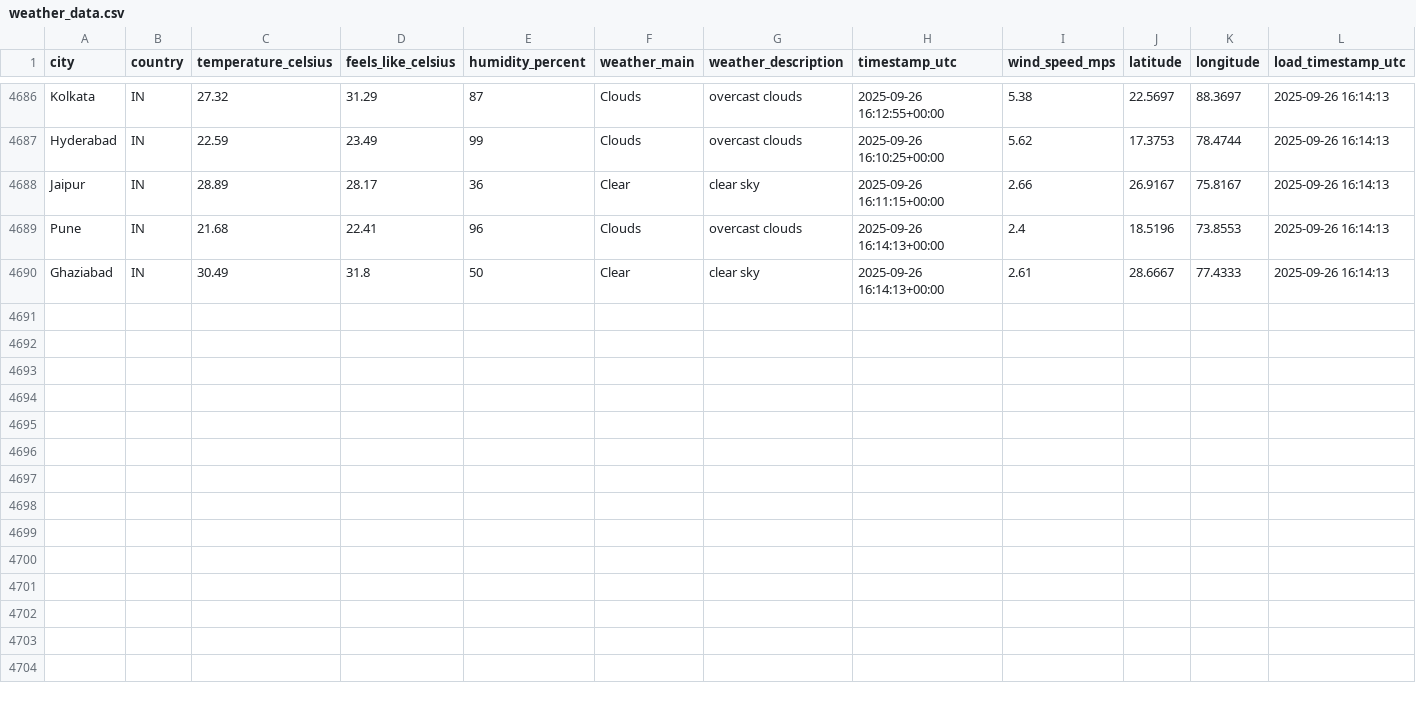
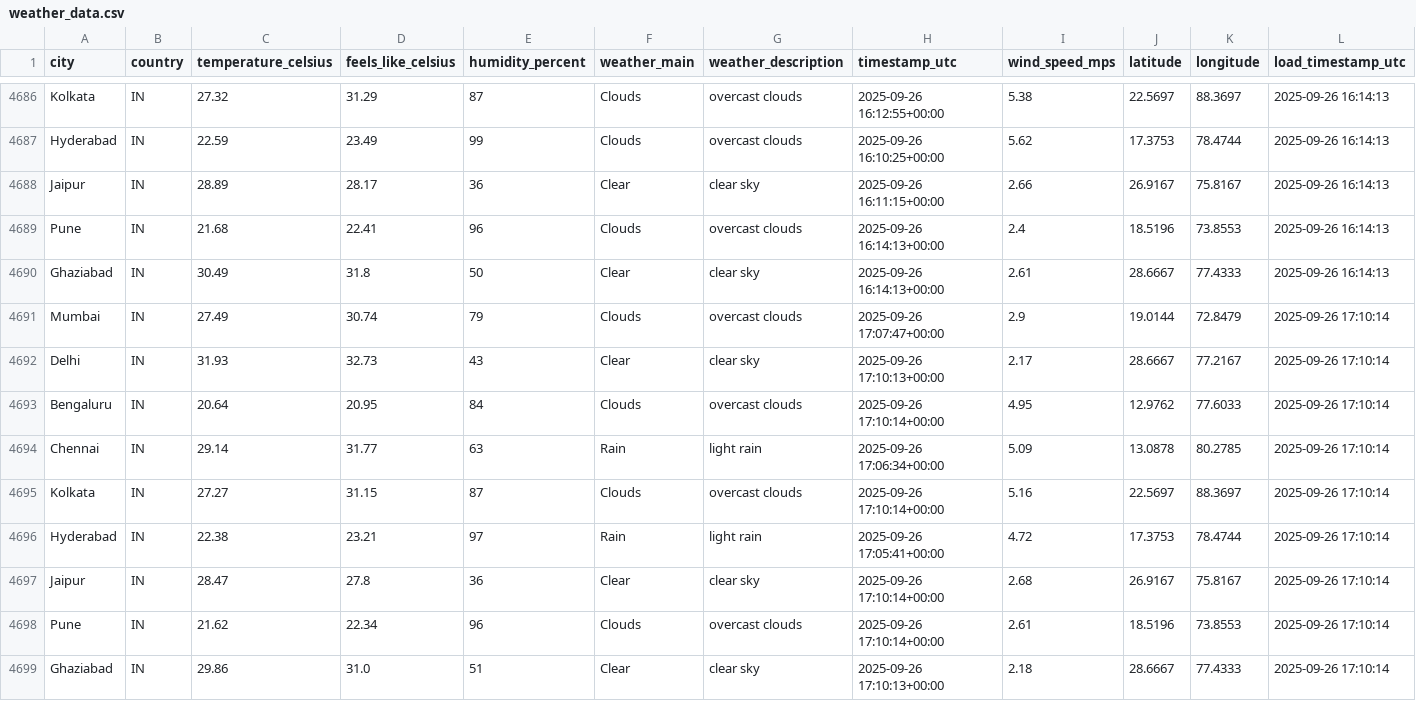
Before and after one commit to 4yushraman-jpg/weather-dashboard, a CSV file: weather_data.csv, drawn as a sheet; only a part is shown, gaps mark what is left out.

```diff
--- a/weather_data.csv
+++ b/weather_data.csv
@@ -4690 +4690,10 @@ Pune,IN,21.68,22.41,96,Clouds,overcast clouds,2025-09-26 16:14:13+00:00,2.4,18.5
 Ghaziabad,IN,30.49,31.8,50,Clear,clear sky,2025-09-26 16:14:13+00:00,2.61,28.6667,77.4333,2025-09-26 16:14:13
+Mumbai,IN,27.49,30.74,79,Clouds,overcast clouds,2025-09-26 17:07:47+00:00,2.9,19.0144,72.8479,2025-09-26 17:10:14
+Delhi,IN,31.93,32.73,43,Clear,clear sky,2025-09-26 17:10:13+00:00,2.17,28.6667,77.2167,2025-09-26 17:10:14
+Bengaluru,IN,20.64,20.95,84,Clouds,overcast clouds,2025-09-26 17:10:14+00:00,4.95,12.9762,77.6033,2025-09-26 17:10:14
+Chennai,IN,29.14,31.77,63,Rain,light rain,2025-09-26 17:06:34+00:00,5.09,13.0878,80.2785,2025-09-26 17:10:14
+Kolkata,IN,27.27,31.15,87,Clouds,overcast clouds,2025-09-26 17:10:14+00:00,5.16,22.5697,88.3697,2025-09-26 17:10:14
+Hyderabad,IN,22.38,23.21,97,Rain,light rain,2025-09-26 17:05:41+00:00,4.72,17.3753,78.4744,2025-09-26 17:10:14
+Jaipur,IN,28.47,27.8,36,Clear,clear sky,2025-09-26 17:10:14+00:00,2.68,26.9167,75.8167,2025-09-26 17:10:14
+Pune,IN,21.62,22.34,96,Clouds,overcast clouds,2025-09-26 17:10:14+00:00,2.61,18.5196,73.8553,2025-09-26 17:10:14
+Ghaziabad,IN,29.86,31.0,51,Clear,clear sky,2025-09-26 17:10:13+00:00,2.18,28.6667,77.4333,2025-09-26 17:10:14
```
Also changed, not shown: 1 other file.
